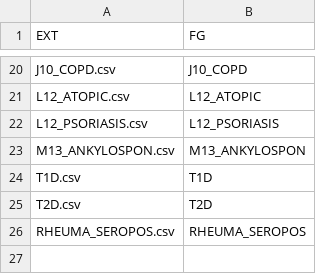
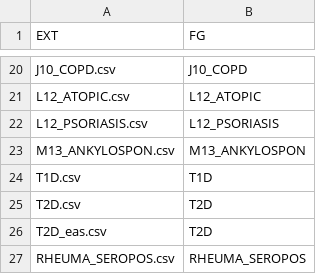
Before and after one commit to FINNGEN/betamatch-ext-data, a CSV file: match_file.csv, drawn as a sheet; only a part is shown, gaps mark what is left out.

```diff
--- a/match_file.csv
+++ b/match_file.csv
@@ -25,2 +25,3 @@ T1D.csv	T1D
 T2D.csv	T2D
+T2D_eas.csv	T2D
 RHEUMA_SEROPOS.csv	RHEUMA_SEROPOS
```
Also changed, not shown: 2 other files.
